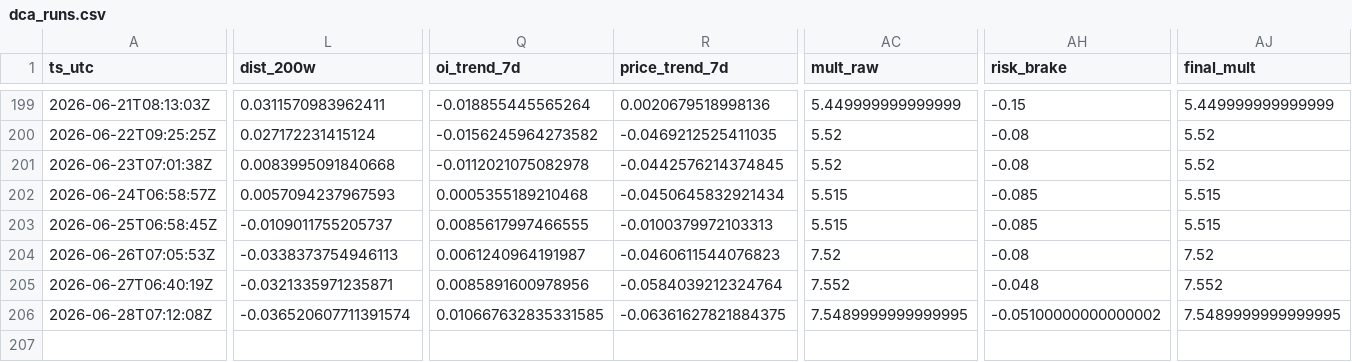
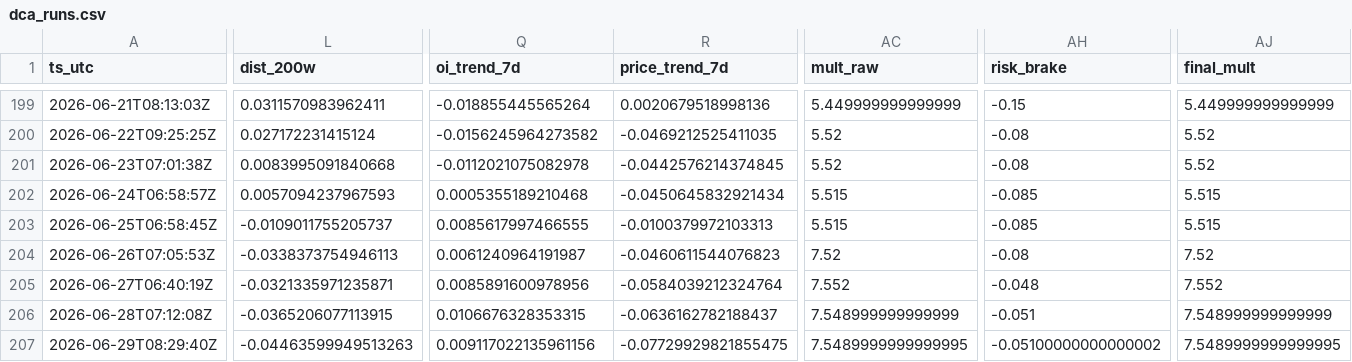
Before and after one commit to sunsiyuan/btc-dca-bot, a CSV file: logs/dca_runs.csv, drawn as a sheet; only a part is shown, gaps mark what is left out; rows hold the shown columns only; the diff covers the shown part only; the diff names each change by its address in the sheet, - before the commit and + after, or states it on an @@ line.

Commit message:
chore: update daily DCA log

```diff
--- a/logs/dca_runs.csv
+++ b/logs/dca_runs.csv
-L206 (dist_200w): -0.036520607711391574
+L206 (dist_200w): -0.0365206077113915
-Q206 (oi_trend_7d): 0.010667632835331585
+Q206 (oi_trend_7d): 0.0106676328353315
-R206 (price_trend_7d): -0.06361627821884375
+R206 (price_trend_7d): -0.0636162782188437
-AC206 (mult_raw): 7.5489999999999995
+AC206 (mult_raw): 7.548999999999999
-AH206 (risk_brake): -0.05100000000000002
+AH206 (risk_brake): -0.051
-AJ206 (final_mult): 7.5489999999999995
+AJ206 (final_mult): 7.548999999999999
+row 207: 2026-06-29T08:29:40Z | -0.04463599949513263 | 0.009117022135961156 | -0.07729929821855475 | 7.5489999999999995 | -0.05100000000000002 | 7.5489999999999995
```
Also changed, not shown: 1 edited cell elsewhere in this file.
